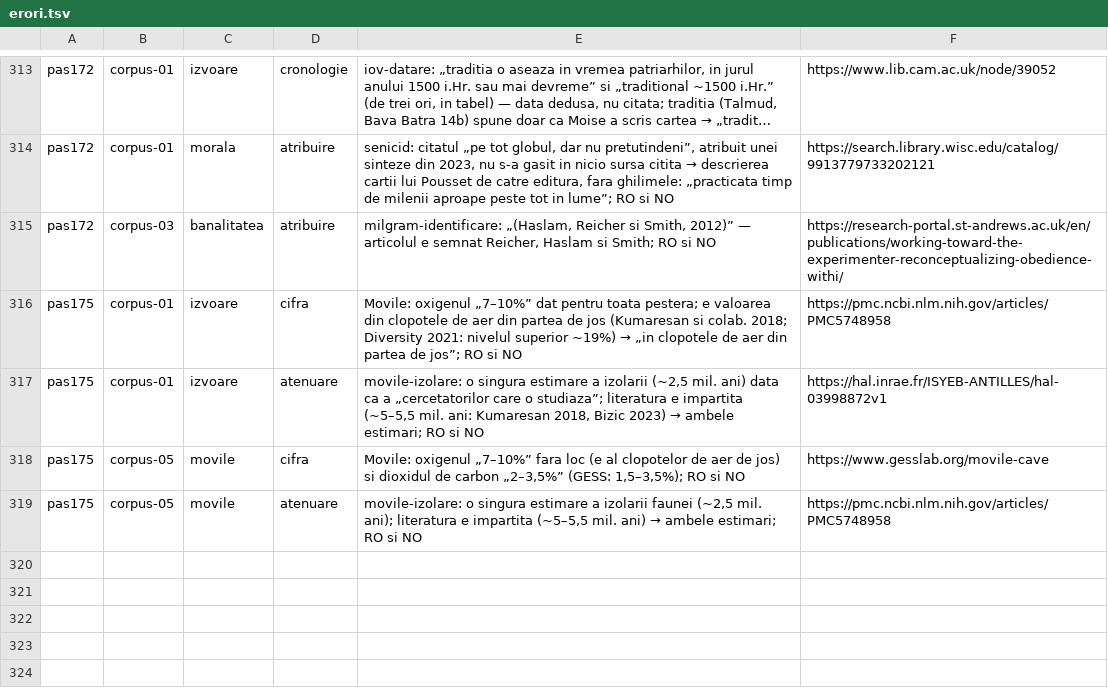
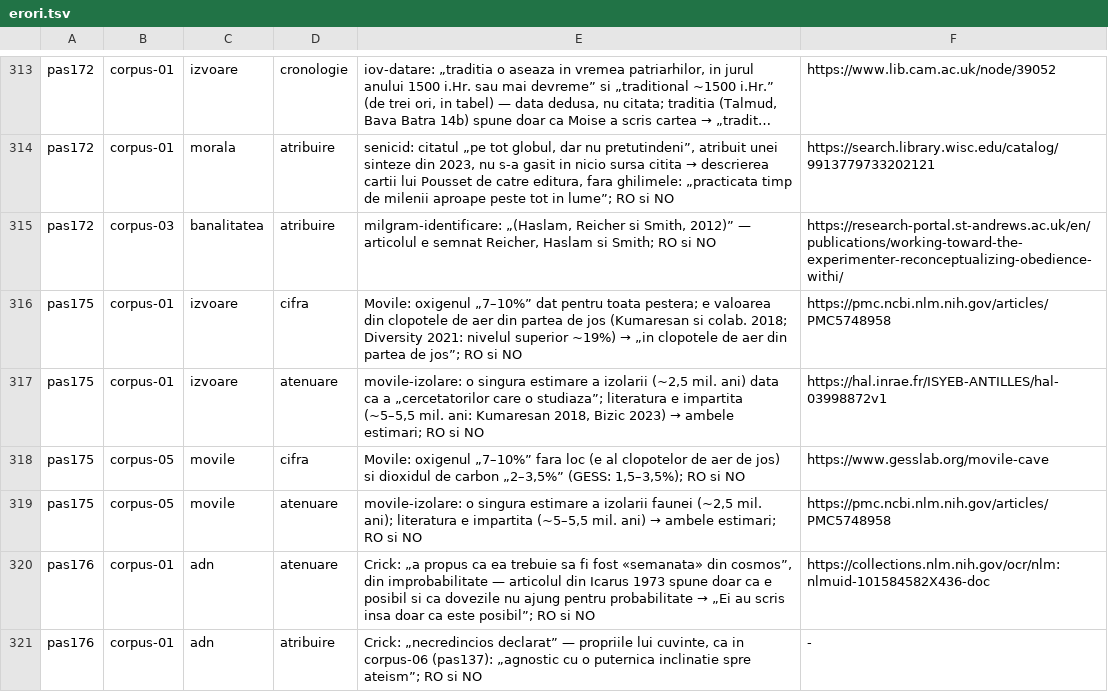
Before and after one commit to norgedan/norgedan.github.io, a TSV file: scripts/erori.tsv, drawn as a sheet; only a part is shown, gaps mark what is left out; long unchanged cells end in ….

Commit message:
pas176: [continut] corpus-01#adn verificat; crick-panspermie

```diff
--- a/scripts/erori.tsv
+++ b/scripts/erori.tsv
@@ -319 +319,3 @@ pas175	corpus-05	movile	cifra	Movile: oxigenul „7–10%” fara loc (e al clop
 pas175	corpus-05	movile	atenuare	movile-izolare: o singura estimare a izolarii faunei (~2,5 mil. ani); literatura e impartita (~5–5,5 mil. ani) → ambele estimari; RO si NO	https://pmc.ncbi.nlm.nih.gov/articles/PMC5748958
+pas176	corpus-01	adn	atenuare	Crick: „a propus ca ea trebuie sa fi fost «semanata» din cosmos”, din improbabilitate — articolul din Icarus 1973 spune doar ca e posibil si ca dovezile nu ajung pentru probabilitate → „Ei au scris insa doar ca este posibil”; RO si NO	https://collections.nlm.nih.gov/ocr/nlm:nlmuid-101584582X436-doc
+pas176	corpus-01	adn	atribuire	Crick: „necredincios declarat” — propriile lui cuvinte, ca in corpus-06 (pas137): „agnostic cu o puternica inclinatie spre ateism”; RO si NO	-
```
Also changed, not shown: scripts/afirmatii-subiecte.tsv, scripts/afirmatii.tsv, 5 other files.
